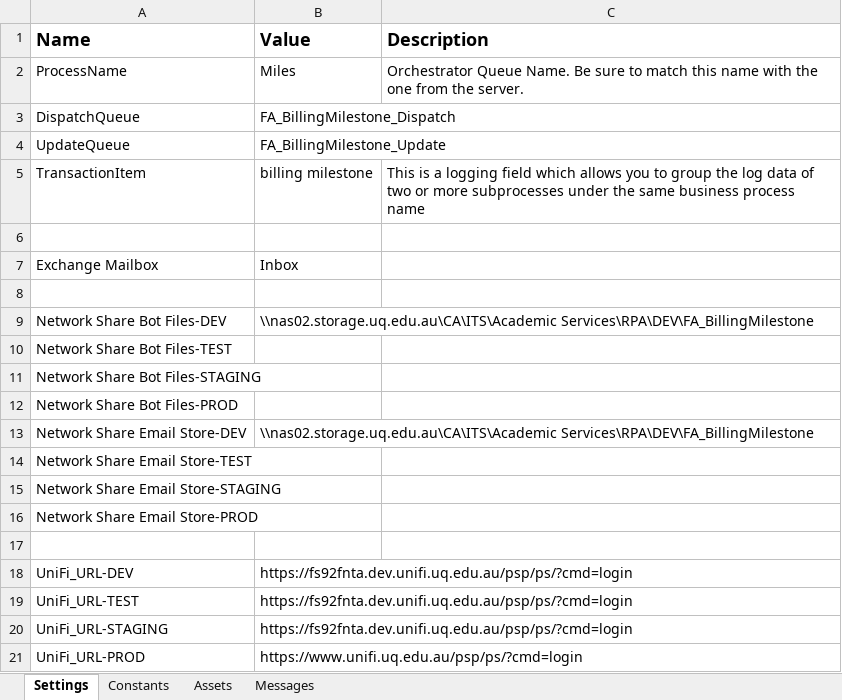
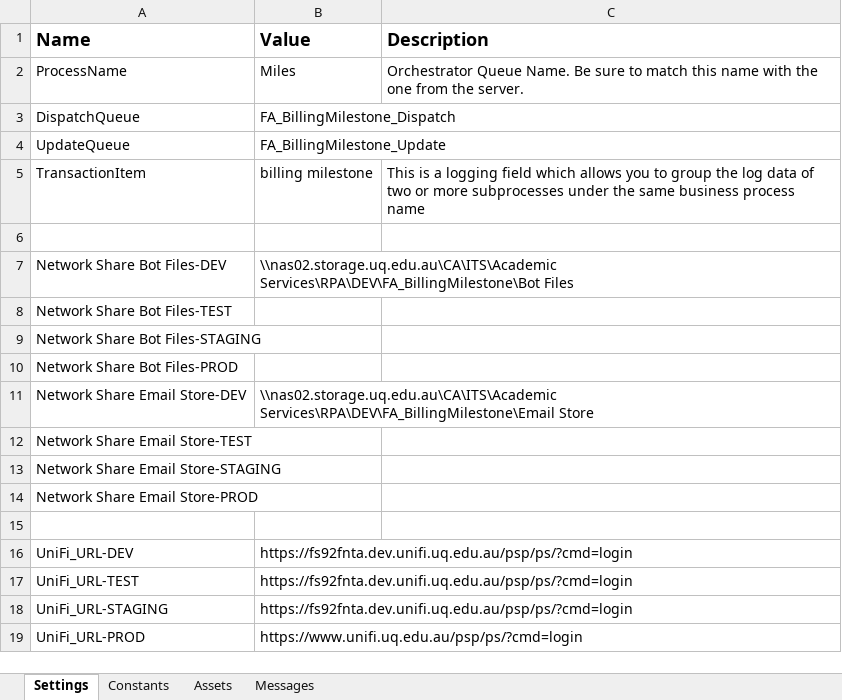
Before and after one commit to uqmgupt1/RpaUiPathProcess, an Excel workbook: Processes/FA_BillingMilestone/Data/Config.xlsx, sheet Settings, drawn as a sheet; values as stored, in another font and other column widths than the file's, no borders; removed rows and columns are numbered as before the commit, all else as after; the diff names each change by its address in the sheet, - before the commit and + after, or states it on an @@ line.

Commit message:
Dispatch.xaml: changed Contract ID to Contract Logic change for determining if a milestone is new, repeat or expired Moves stale milestones to Email Store
Main.xaml: Builds new transaction item if not set when BusinessRule is thrown

NewAproval.xaml: Removed intermidiate variables between row items and specific content
Enabled sending email, saves message to Bot Files after sending.
Creates transactions as In Progress

Process.xaml: Moved matching with dispatched items to Matching.xaml

GetTransactionData.xaml: Saves email when fetched, passed filename as output

InitAllApplications.xaml: Invokes SortMailboxFolder.xaml after Checking folders

SetTransactionStatus.xaml: Moves emails to Email Store

Template.html: cleaned up and renamed variables

GenerateApprovalEmail.xaml: Creates a MailMessage item to send off

ScrapeEmail.xaml: Reads response data

SendExchangeMessage.xaml: Possible solution to rate limits for SMTP

SortMailboxFolder.xaml: Moves emails from Inbox to Dev, Test, Staging, Prod or Other depending on subject

```diff
--- a/Processes/FA_BillingMilestone/Data/Config.xlsx (sheet Settings)
+++ b/Processes/FA_BillingMilestone/Data/Config.xlsx (sheet Settings)
-row 7: Exchange Mailbox | Inbox
-row 8: (empty)
-B7 (Value): \\nas02.storage.uq.edu.au\CA\ITS\Academic Services\RPA\DEV\FA_BillingMilestone
+B7 (Value): \\nas02.storage.uq.edu.au\CA\ITS\Academic Services\RPA\DEV\FA_BillingMilestone\Bot Files
-B11 (Value): \\nas02.storage.uq.edu.au\CA\ITS\Academic Services\RPA\DEV\FA_BillingMilestone
+B11 (Value): \\nas02.storage.uq.edu.au\CA\ITS\Academic Services\RPA\DEV\FA_BillingMilestone\Email Store
```
Also changed, not shown: sheet Messages, sheet Constants, 24 other files.
